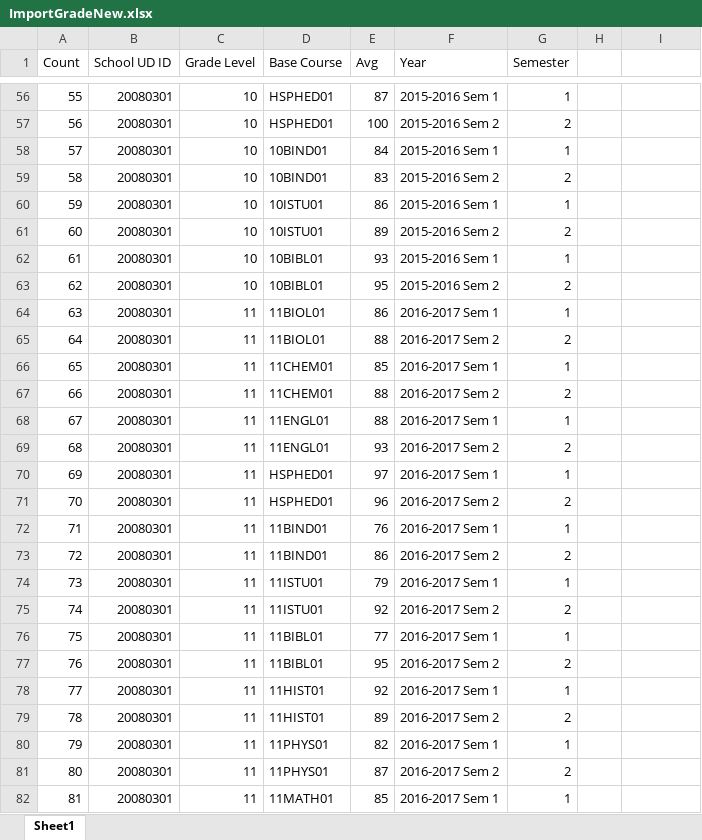
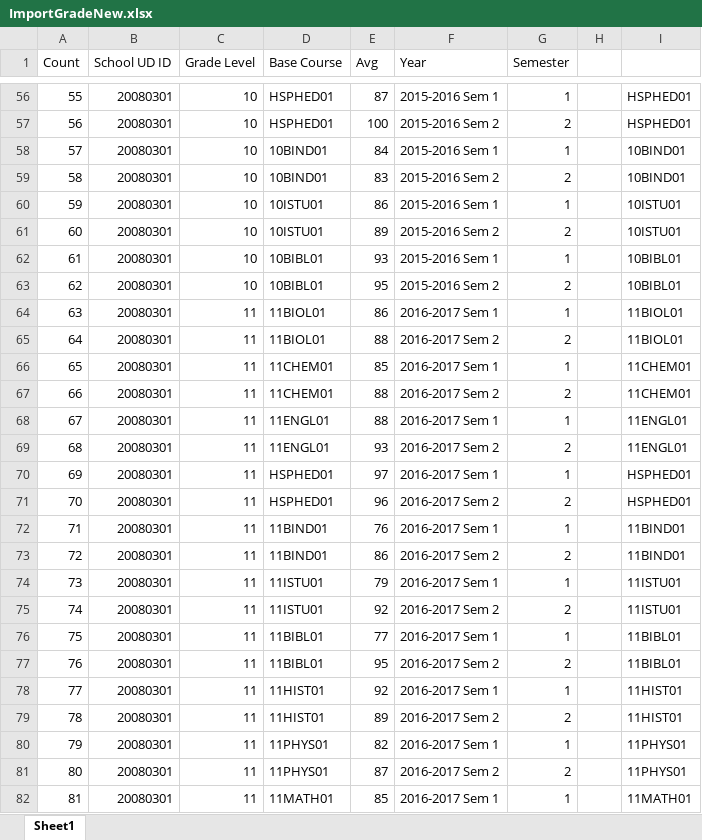
Before and after one commit to Seth3009/brightlight, an Excel workbook: public/uploads/ImportGradeNew.xlsx, sheet Sheet1, drawn as a sheet; only a part is shown, gaps mark what is left out; values as stored, in another font and other column widths than the file's, no borders; the diff covers the shown part only; the diff names each change by its address in the sheet, - before the commit and + after, or states it on an @@ line.

```diff
--- a/public/uploads/ImportGradeNew.xlsx (sheet Sheet1)
+++ b/public/uploads/ImportGradeNew.xlsx (sheet Sheet1)
-I56:I57: (empty)
+I56:I57: HSPHED01
-I58:I59: (empty)
+I58:I59: 10BIND01
-I60:I61: (empty)
+I60:I61: 10ISTU01
-I62:I63: (empty)
+I62:I63: 10BIBL01
-I64:I65: (empty)
+I64:I65: 11BIOL01
-I66:I67: (empty)
+I66:I67: 11CHEM01
-I68:I69: (empty)
+I68:I69: 11ENGL01
-I70:I71: (empty)
+I70:I71: HSPHED01
-I72:I73: (empty)
+I72:I73: 11BIND01
-I74:I75: (empty)
+I74:I75: 11ISTU01
-I76:I77: (empty)
+I76:I77: 11BIBL01
-I78:I79: (empty)
+I78:I79: 11HIST01
-I80:I81: (empty)
+I80:I81: 11PHYS01
-I82: (empty)
+I82: 11MATH01
```
Also changed, not shown: 1351 edited cells elsewhere in this sheet, lib/tasks/DiknasConversion.xlsx, lib/tasks/DiknasConversionItem.xlsx, 10 other files.
